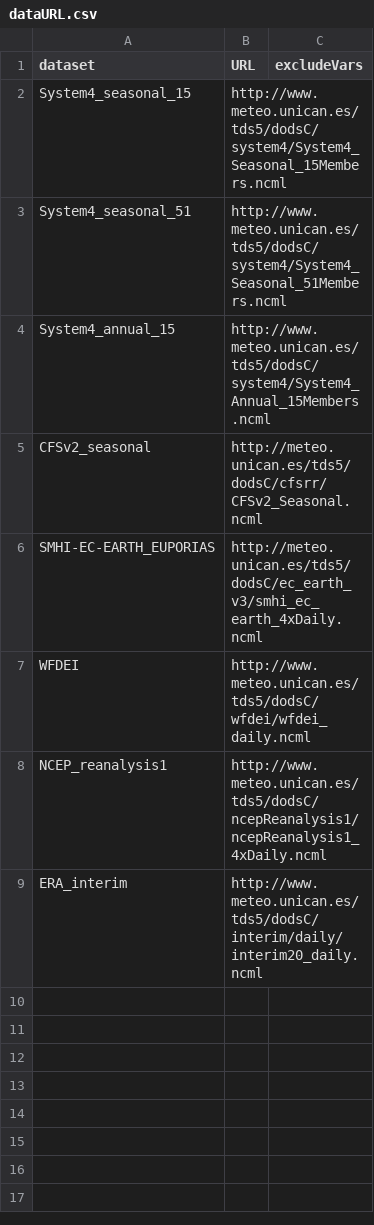
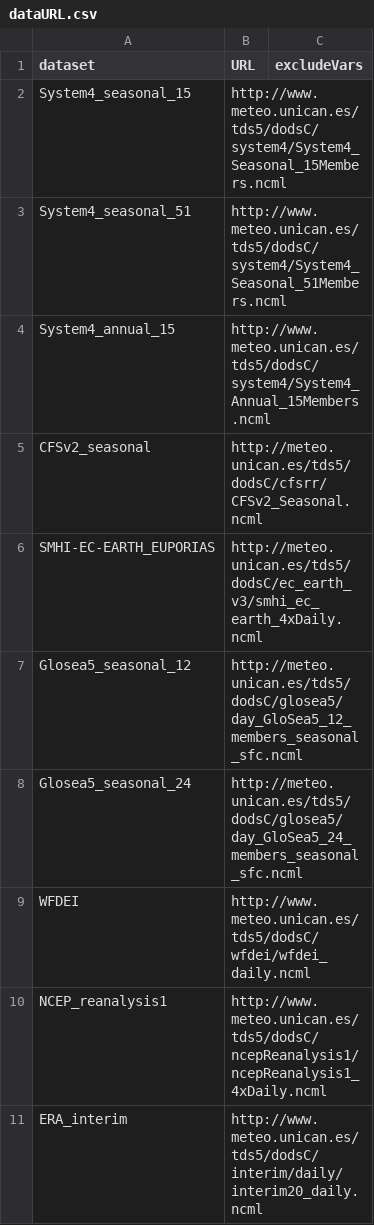
Before and after one commit to SantanderMetGroup/loadeR.ECOMS, a CSV file: inst/dataurl/dataURL.csv, drawn as a sheet.

Commit message:
GloSea5 models added to URL lookup table

```diff
--- a/inst/dataurl/dataURL.csv
+++ b/inst/dataurl/dataURL.csv
@@ -6,2 +6,4 @@ CFSv2_seasonal,http://meteo.unican.es/tds5/dodsC/cfsrr/CFSv2_Seasonal.ncml,
 SMHI-EC-EARTH_EUPORIAS,http://meteo.unican.es/tds5/dodsC/ec_earth_v3/smhi_ec_earth_4xDaily.ncml,
+Glosea5_seasonal_12,http://meteo.unican.es/tds5/dodsC/glosea5/day_GloSea5_12_members_seasonal_sfc.ncml,
+Glosea5_seasonal_24,http://meteo.unican.es/tds5/dodsC/glosea5/day_GloSea5_24_members_seasonal_sfc.ncml,
 WFDEI,http://www.meteo.unican.es/tds5/dodsC/wfdei/wfdei_daily.ncml,
```
